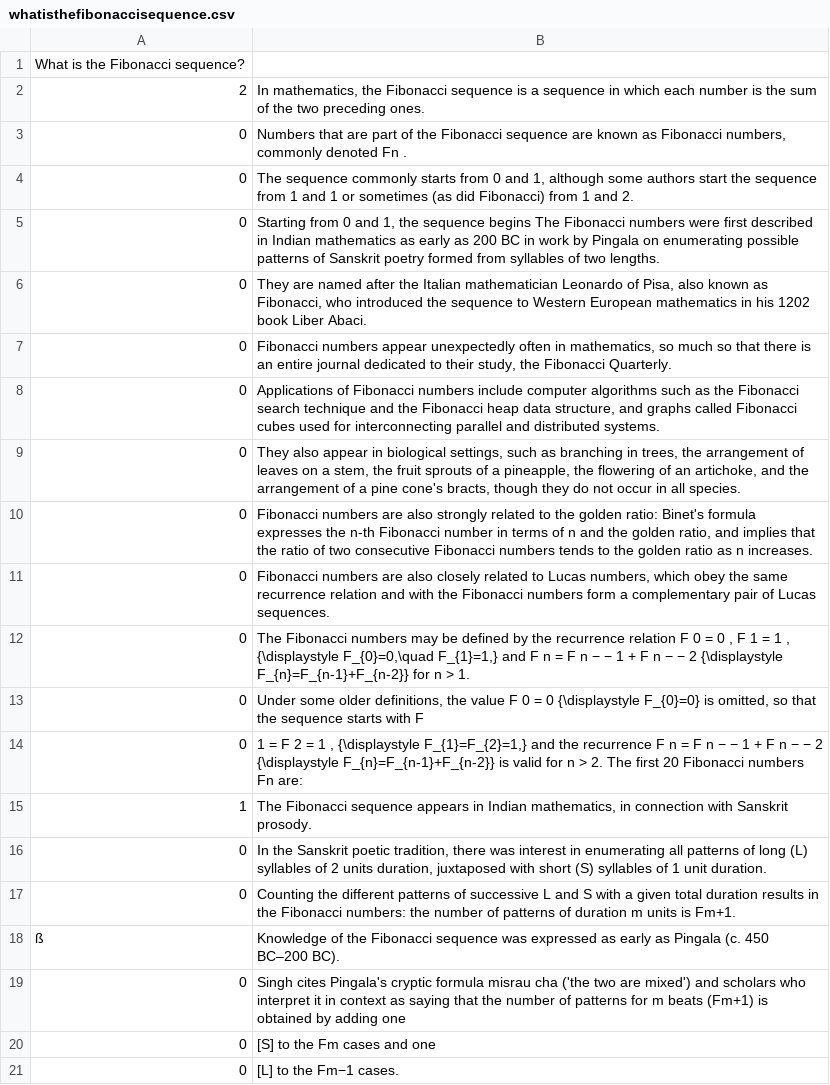
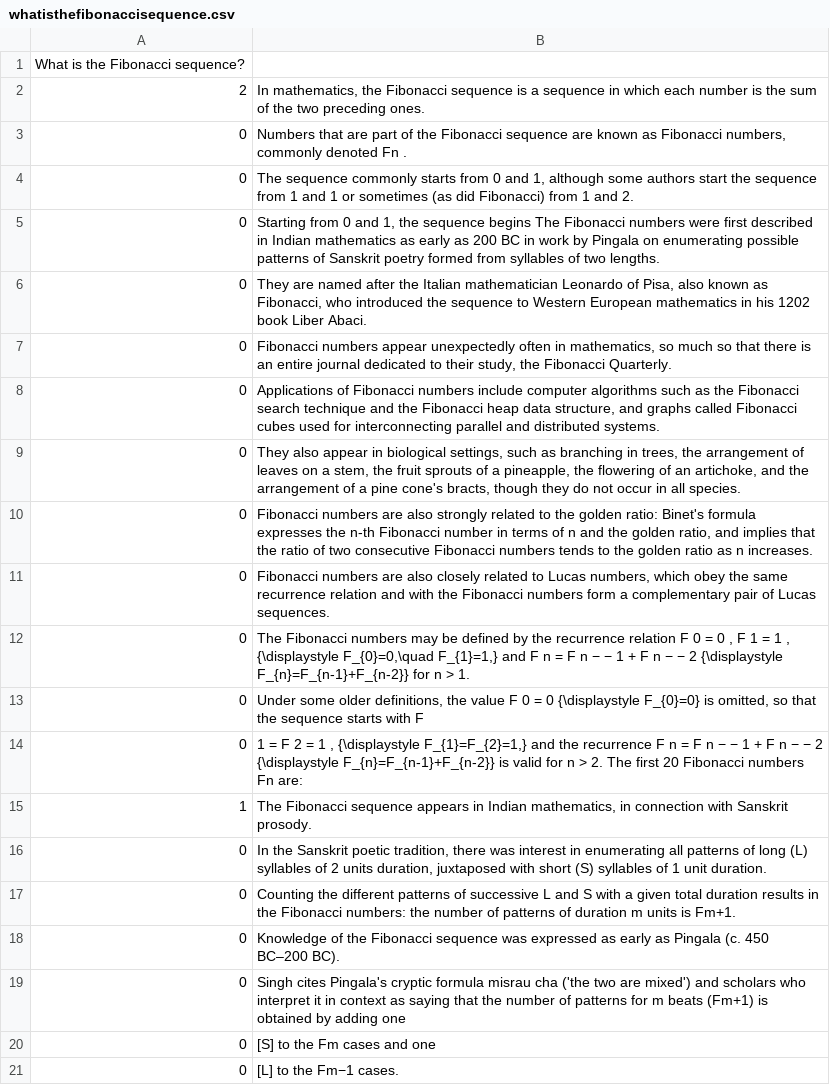
Before and after one commit to Giulio-Giulio/MeaningRepresentations, a CSV file: code/evaluation items/whatisthefibonaccisequence.csv (was code/evaluation/whatisthefibonaccisequence.csv), drawn as a sheet.

```diff
--- a/code/evaluation/whatisthefibonaccisequence.csv
+++ b/code/evaluation items/whatisthefibonaccisequence.csv
@@ -17,3 +17,3 @@ What is the Fibonacci sequence?
 0,Counting the different patterns of successive L and S with a given total duration results in the Fibonacci numbers: the number of patterns of duration m units is Fm+1.
-ß,Knowledge of the Fibonacci sequence was expressed as early as Pingala (c. 450 BC–200 BC).
+0,Knowledge of the Fibonacci sequence was expressed as early as Pingala (c. 450 BC–200 BC).
 0,"Singh cites Pingala's cryptic formula misrau cha ('the two are mixed') and scholars who interpret it in context as saying that the number of patterns for m beats (Fm+1) is obtained by adding one"
```
Also changed, not shown: 59 other files.
